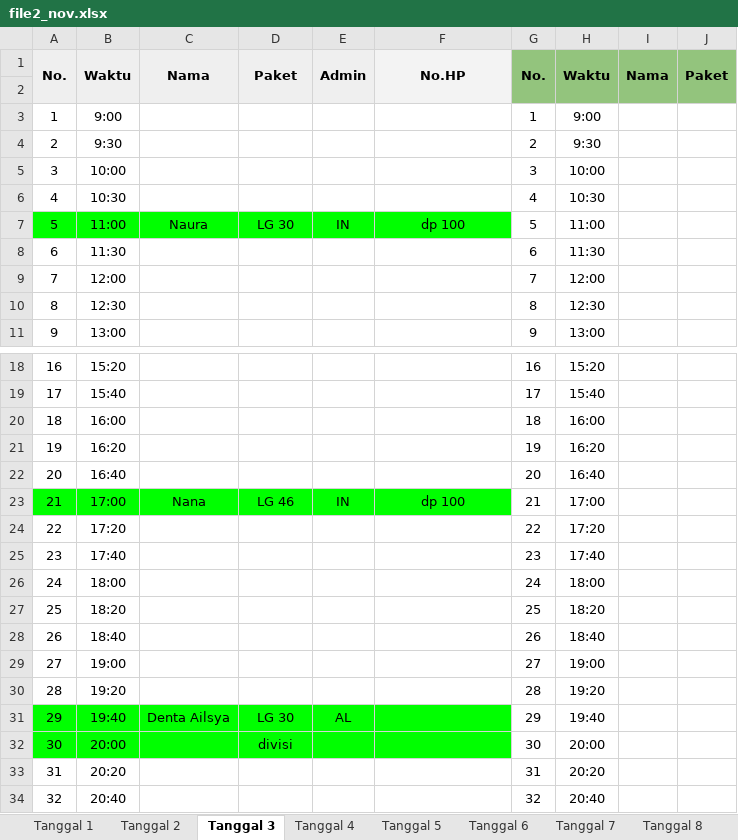
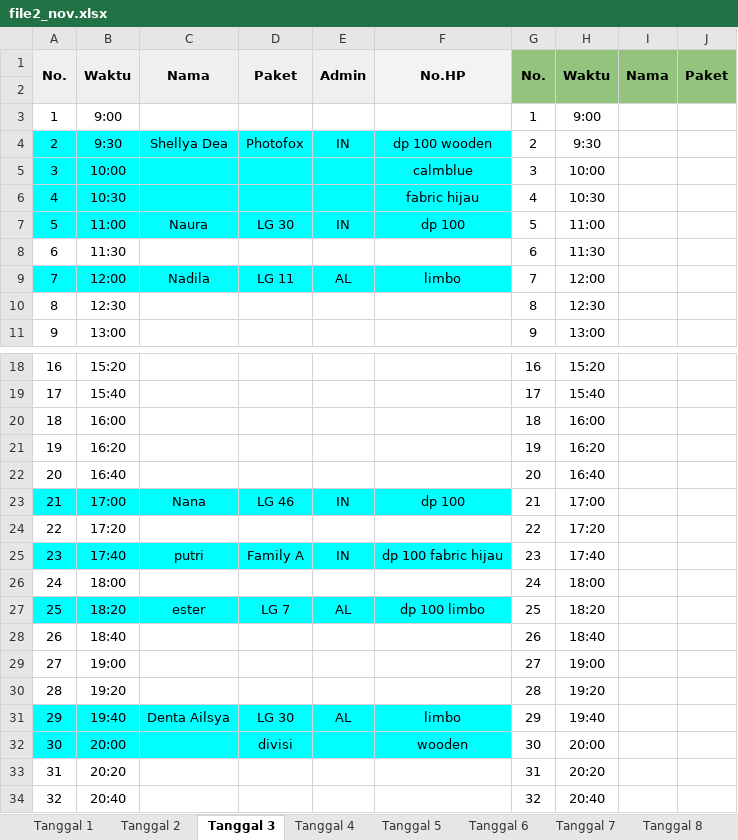
Before and after one commit to whynunuu/FoxeStudio, an Excel workbook: file2_nov.xlsx, sheet Tanggal 3, drawn as a sheet; only a part is shown, gaps mark what is left out; values as stored, in another font and other column widths than the file's, no borders; charts and pictures not drawn; the diff names each change by its address in the sheet, - before the commit and + after, or states it on an @@ line.

```diff
--- a/file2_nov.xlsx (sheet Tanggal 3)
+++ b/file2_nov.xlsx (sheet Tanggal 3)
-A4:F6 fill: none
+A4:F6 fill: #00FFFF
-C4: (empty)
+C4: Shellya Dea
-D4: (empty)
+D4: Photofox
-E4: (empty)
+E4: IN
-F4: (empty)
+F4: dp 100 wooden
-F5: (empty)
+F5: calmblue
-F6: (empty)
+F6: fabric hijau
-A7:F7 fill: #00FF00
+A7:F7 fill: #00FFFF
-A9:F9 fill: none
+A9:F9 fill: #00FFFF
-C9: (empty)
+C9: Nadila
-D9: (empty)
+D9: LG 11
-E9: (empty)
+E9: AL
-F9: (empty)
+F9: limbo
-A23:F23 fill: #00FF00
+A23:F23 fill: #00FFFF
-A25:F25 fill: none
+A25:F25 fill: #00FFFF
-C25: (empty)
+C25: putri
-D25: (empty)
+D25: Family A
-E25: (empty)
+E25: IN
-F25: (empty)
+F25: dp 100 fabric hijau
-A27:F27 fill: none
+A27:F27 fill: #00FFFF
-C27: (empty)
+C27: ester
-D27: (empty)
+D27: LG 7
-E27: (empty)
+E27: AL
-F27: (empty)
+F27: dp 100 limbo
-A31:F32 fill: #00FF00
+A31:F32 fill: #00FFFF
-F31: (empty)
+F31: limbo
-F32: (empty)
+F32: wooden
```
Also changed, not shown: sheet Tanggal 5, sheet Tanggal 7, sheet Tanggal 4, sheet Tanggal 6, sheet Tanggal 2, sheet Tanggal 1, 6 more sheets, file1_nov.xlsm, file2.xlsx, 10 other files.
